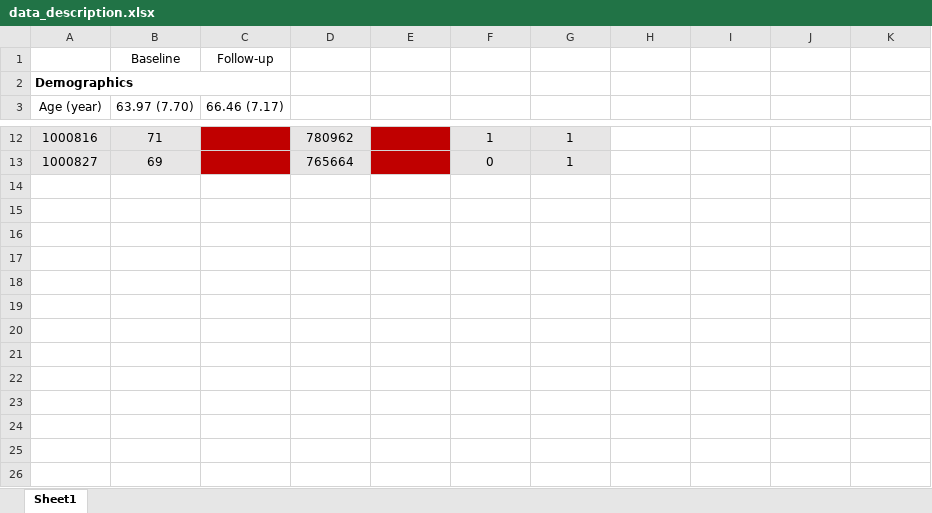
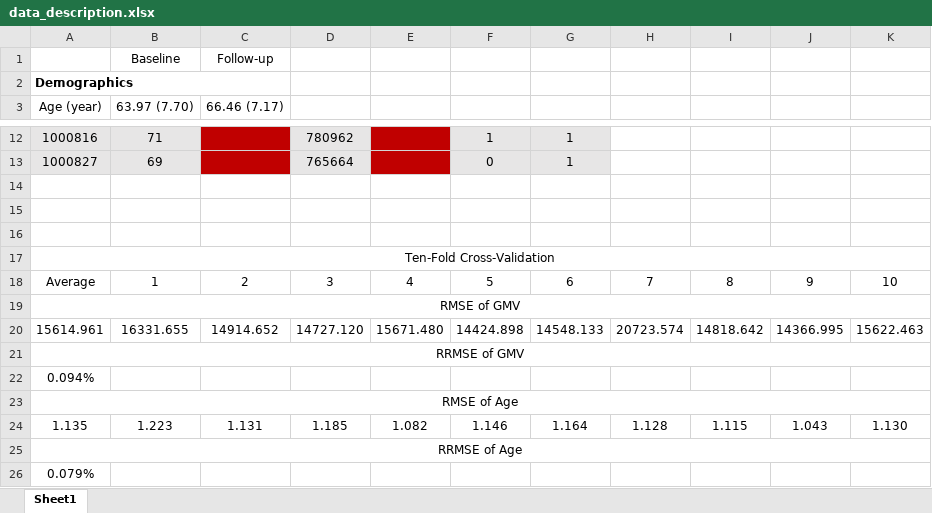
Before and after one commit to Cosmo808/CFA_FYP, an Excel workbook: data_description.xlsx, sheet Sheet1, drawn as a sheet; only a part is shown, gaps mark what is left out; values as stored, in another font and other column widths than the file's, no borders; the diff names each change by its address in the sheet, - before the commit and + after, or states it on an @@ line.

```diff
--- a/data_description.xlsx (sheet Sheet1)
+++ b/data_description.xlsx (sheet Sheet1)
+row 14: (empty)
+row 15: (empty)
+row 16: (empty)
+row 17: Ten-Fold Cross-Validation
+row 18: Average | 1 | 2 | 3 | 4 | 5 | 6 | 7 | 8 | 9 | 10
+row 19: RMSE of GMV
+row 20: 15614.961 | 16331.655 | 14914.652 | 14727.120 | 15671.480 | 14424.898 | 14548.133 | 20723.574 | 14818.642 | 14366.995 | 15622.463
+row 21: RRMSE of GMV
+row 22: 0.094%
+row 23: RMSE of Age
+row 24: 1.135 | 1.223 | 1.131 | 1.185 | 1.082 | 1.146 | 1.164 | 1.128 | 1.115 | 1.043 | 1.130
+row 25: RRMSE of Age
+row 26: 0.079%
```
Also changed, not shown: 5 other files.
